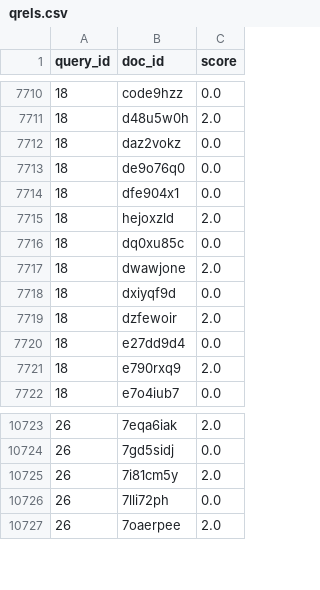
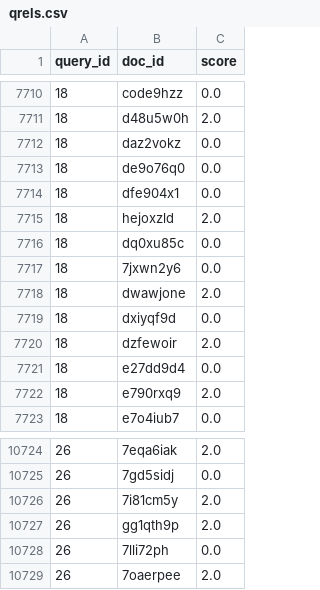
Before and after one commit to pieberson/Context_Scholar, a CSV file: qrels.csv, drawn as a sheet; only a part is shown, gaps mark what is left out; the diff names each change by its address in the sheet, - before the commit and + after, or states it on an @@ line.

```diff
--- a/qrels.csv
+++ b/qrels.csv
+row 7717: 18 | 7jxwn2y6 | 0.0
+row 10727: 26 | gg1qth9p | 2.0
```
Also changed, not shown: 3 other files.
